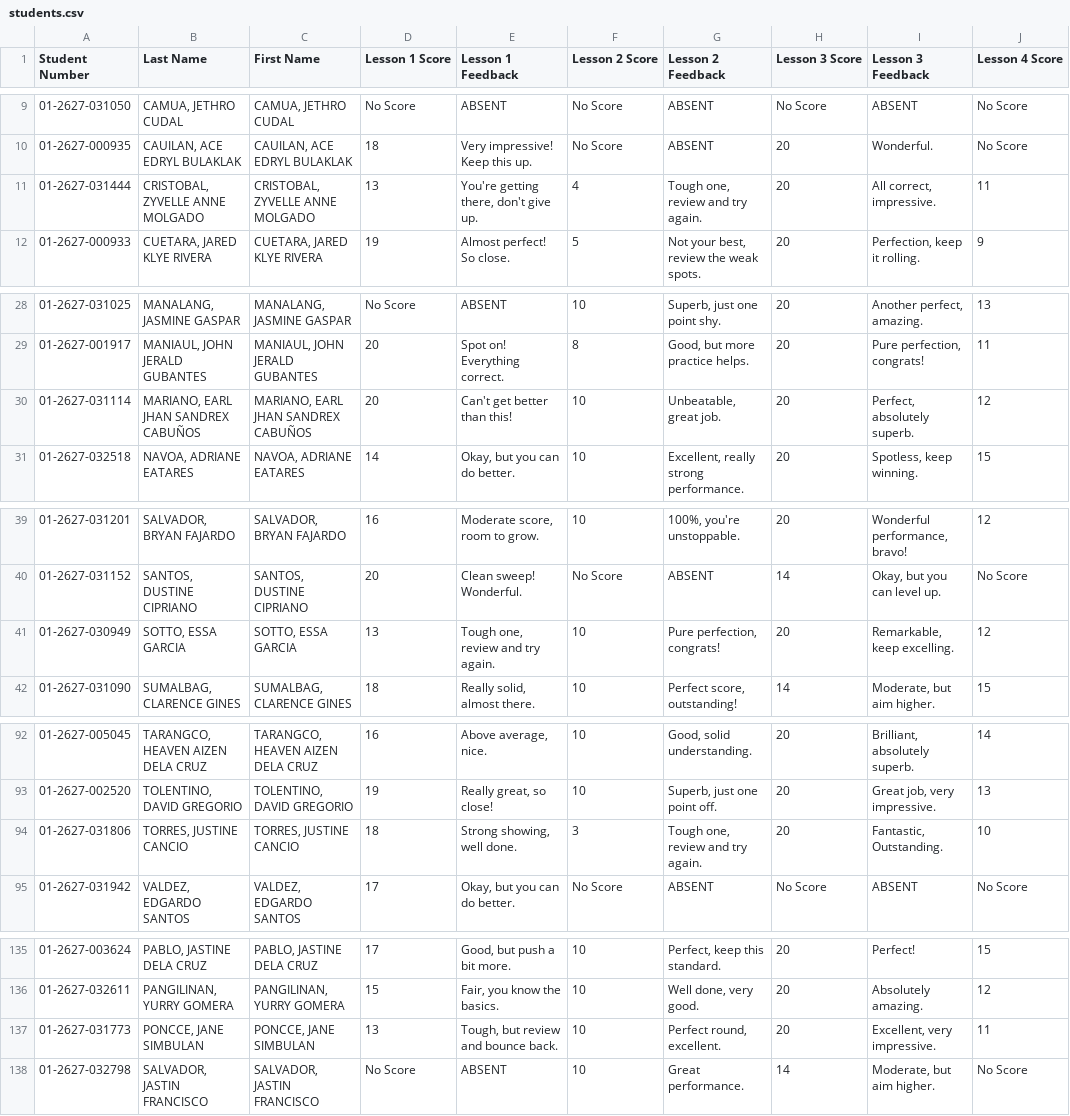
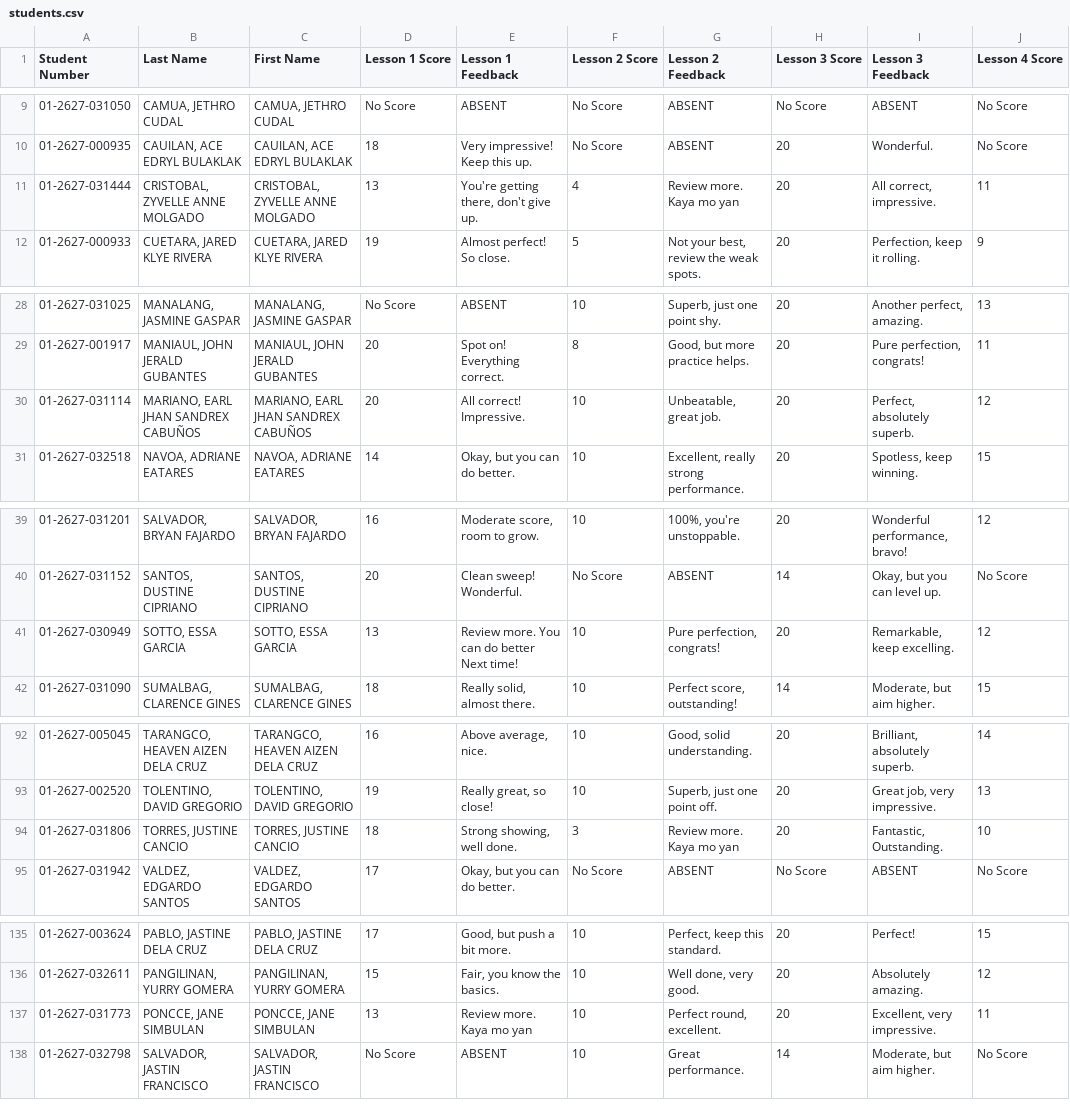
Before and after one commit to mindsetwinner121294-max/student-performance-portal, a CSV file: students.csv, drawn as a sheet; only a part is shown, gaps mark what is left out; the diff covers the shown part only; the diff names each change by its address in the sheet, - before the commit and + after, or states it on an @@ line.

Commit message:
Add files via upload

```diff
--- a/students.csv
+++ b/students.csv
-G11 (Lesson 2 Feedback): Tough one, review and try again.
+G11 (Lesson 2 Feedback): Review more. Kaya mo yan
-E30 (Lesson 1 Feedback): Can't get better than this!
+E30 (Lesson 1 Feedback): All correct! Impressive.
-E41 (Lesson 1 Feedback): Tough one, review and try again.
+E41 (Lesson 1 Feedback): Review more. You can do better Next time!
-G94 (Lesson 2 Feedback): Tough one, review and try again.
+G94 (Lesson 2 Feedback): Review more. Kaya mo yan
-E137 (Lesson 1 Feedback): Tough, but review and bounce back.
+E137 (Lesson 1 Feedback): Review more. Kaya mo yan
```
Also changed, not shown: 1 edited cell elsewhere in this file.
